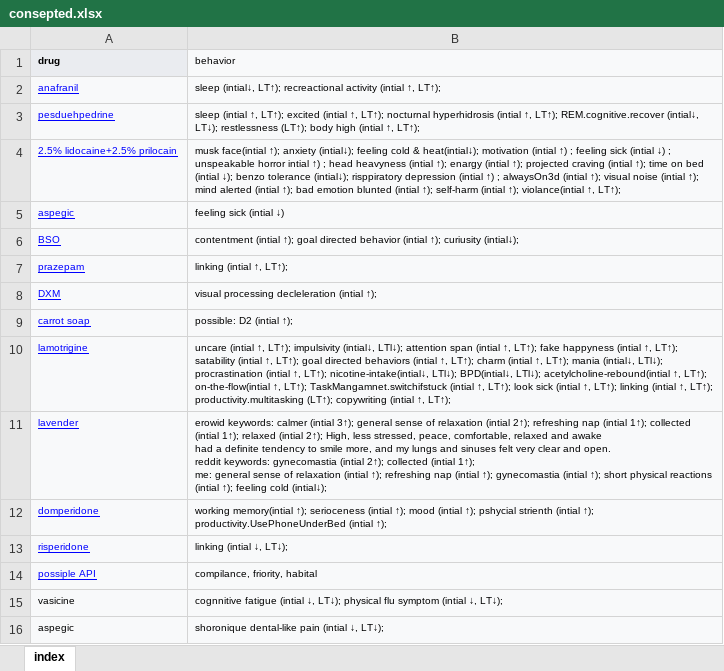
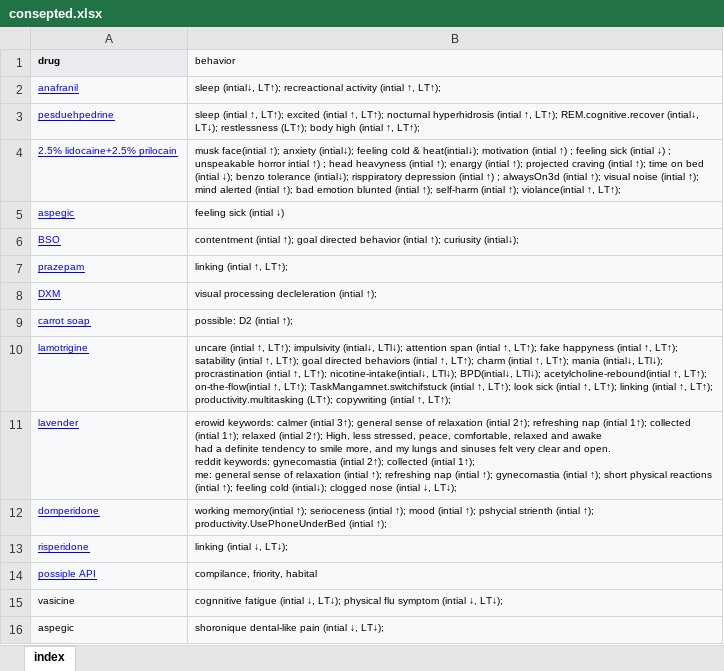
Before and after one commit to ibtisammidlet/alert-gene, an Excel workbook: res/consepted.xlsx, sheet index, drawn as a sheet; values as stored, in another font and other column widths than the file's, no borders; the diff names each change by its address in the sheet, - before the commit and + after, or states it on an @@ line.

```diff
--- a/res/consepted.xlsx (sheet index)
+++ b/res/consepted.xlsx (sheet index)
-B11 (behavior): …cold (intial↓);
+B11 (behavior): …cold (intial↓); clogged nose (intial ↓, LT↓);
```
